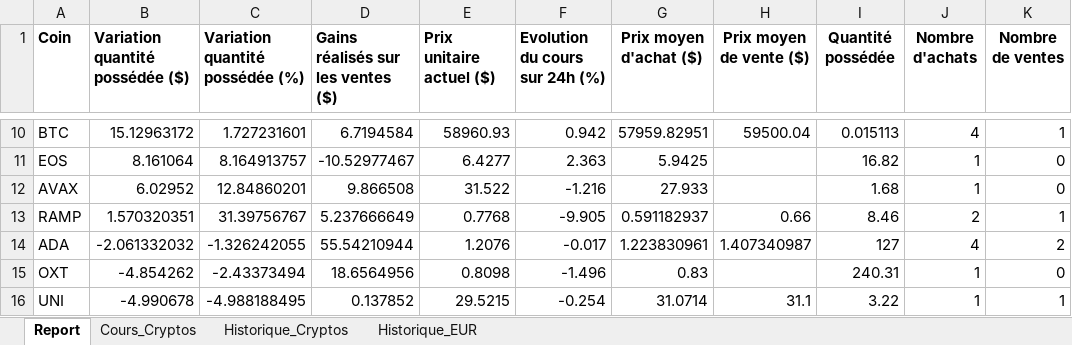
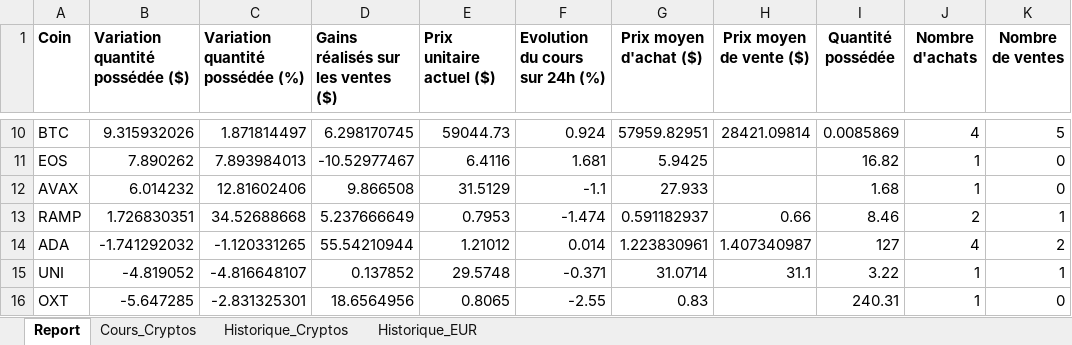
Before and after one commit to Spychips/Crypto_portfolio, an Excel workbook: data/Suivi_portefeuille_20210410.xlsx, sheet Report, drawn as a sheet; only a part is shown, gaps mark what is left out; values as stored, in another font and other column widths than the file's, no borders; removed rows and columns are numbered as before the commit, all else as after; the diff covers the shown part only; the diff names each change by its address in the sheet, - before the commit and + after, or states it on an @@ line.

```diff
--- a/data/Suivi_portefeuille_20210410.xlsx (sheet Report)
+++ b/data/Suivi_portefeuille_20210410.xlsx (sheet Report)
-B10 (Variation quantité possédée ($)): 15.12963172
+B10 (Variation quantité possédée ($)): 9.315932026
-C10 (Variation quantité possédée (%)): 1.727231601
+C10 (Variation quantité possédée (%)): 1.871814497
-D10: 6.7194584
+D10: 6.298170745
-E10 (Prix unitaire actuel ($)): 58960.93
+E10 (Prix unitaire actuel ($)): 59044.73
-F10 (Evolution du cours sur 24h (%)): 0.942
+F10 (Evolution du cours sur 24h (%)): 0.924
-H10 (Prix moyen de vente ($)): 59500.04
+H10 (Prix moyen de vente ($)): 28421.09814
-I10 (Quantité possédée): 0.015113
+I10 (Quantité possédée): 0.0085869
-K10 (Nombre de ventes): 1
+K10 (Nombre de ventes): 5
-B11 (Variation quantité possédée ($)): 8.161064
+B11 (Variation quantité possédée ($)): 7.890262
-C11 (Variation quantité possédée (%)): 8.164913757
+C11 (Variation quantité possédée (%)): 7.893984013
-E11 (Prix unitaire actuel ($)): 6.4277
+E11 (Prix unitaire actuel ($)): 6.4116
-F11 (Evolution du cours sur 24h (%)): 2.363
+F11 (Evolution du cours sur 24h (%)): 1.681
-B12 (Variation quantité possédée ($)): 6.02952
+B12 (Variation quantité possédée ($)): 6.014232
-C12 (Variation quantité possédée (%)): 12.84860201
+C12 (Variation quantité possédée (%)): 12.81602406
-E12 (Prix unitaire actuel ($)): 31.522
+E12 (Prix unitaire actuel ($)): 31.5129
-F12 (Evolution du cours sur 24h (%)): -1.216
+F12 (Evolution du cours sur 24h (%)): -1.1
-B13 (Variation quantité possédée ($)): 1.570320351
+B13 (Variation quantité possédée ($)): 1.726830351
-C13 (Variation quantité possédée (%)): 31.39756767
+C13 (Variation quantité possédée (%)): 34.52688668
-E13 (Prix unitaire actuel ($)): 0.7768
+E13 (Prix unitaire actuel ($)): 0.7953
-F13 (Evolution du cours sur 24h (%)): -9.905
+F13 (Evolution du cours sur 24h (%)): -1.474
-B14 (Variation quantité possédée ($)): -2.061332032
+B14 (Variation quantité possédée ($)): -1.741292032
-C14 (Variation quantité possédée (%)): -1.326242055
+C14 (Variation quantité possédée (%)): -1.120331265
-E14 (Prix unitaire actuel ($)): 1.2076
+E14 (Prix unitaire actuel ($)): 1.21012
-F14 (Evolution du cours sur 24h (%)): -0.017
+F14 (Evolution du cours sur 24h (%)): 0.014
-row 15: OXT | -4.854262 | -2.43373494 | 18.6564956 | 0.8098 | -1.496 | 0.83 |  | 240.31 | 1 | 0
-B15 (Variation quantité possédée ($)): -4.990678
+B15 (Variation quantité possédée ($)): -4.819052
-C15 (Variation quantité possédée (%)): -4.988188495
+C15 (Variation quantité possédée (%)): -4.816648107
-E15 (Prix unitaire actuel ($)): 29.5215
+E15 (Prix unitaire actuel ($)): 29.5748
-F15 (Evolution du cours sur 24h (%)): -0.254
+F15 (Evolution du cours sur 24h (%)): -0.371
+row 16: OXT | -5.647285 | -2.831325301 | 18.6564956 | 0.8065 | -2.55 | 0.83 |  | 240.31 | 1 | 0
```
Also changed, not shown: 2 added rows, 2 removed rows and 36 edited cells elsewhere in this sheet, sheet Cours_Cryptos, sheet Historique_Cryptos, sheet Historique_EUR, 1 other file.
